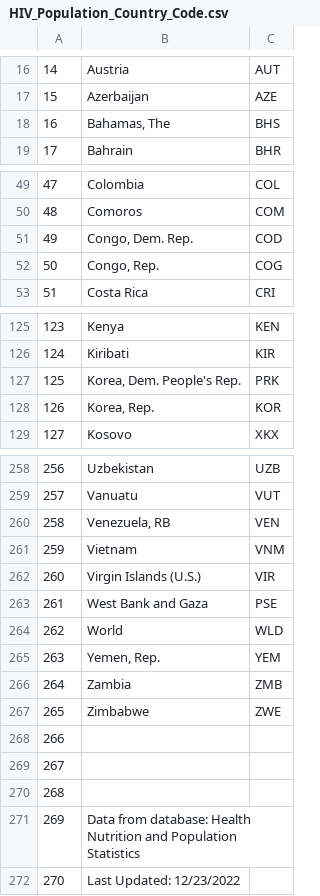
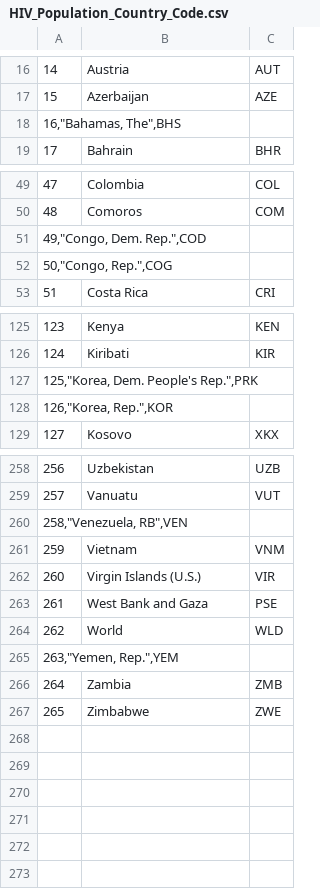
Before and after one commit to parsa-abbasi/LifeExpectancy, a CSV file: data/HIV_Population_Country_Code.csv, drawn as a sheet; only a part is shown, gaps mark what is left out; the diff covers the shown part only; the diff names each change by its address in the sheet, - before the commit and + after, or states it on an @@ line.

Commit message:
country codes 1

```diff
--- a/data/HIV_Population_Country_Code.csv
+++ b/data/HIV_Population_Country_Code.csv
@@ column A renumbered between rows 18 and 265 @@
-B18: Bahamas, The
+B18: (empty)
-C18: BHS
+C18: (empty)
-B51: Congo, Dem. Rep.
+B51: (empty)
-C51: COD
+C51: (empty)
-B52: Congo, Rep.
+B52: (empty)
-C52: COG
+C52: (empty)
-B127: Korea, Dem. People's Rep.
+B127: (empty)
-C127: PRK
+C127: (empty)
-B128: Korea, Rep.
+B128: (empty)
-C128: KOR
+C128: (empty)
-B260: Venezuela, RB
+B260: (empty)
-C260: VEN
+C260: (empty)
-B265: Yemen, Rep.
+B265: (empty)
-C265: YEM
+C265: (empty)
-row 268: 266
-row 269: 267
-row 270: 268
-row 271: 269 | Data from database: Health Nutrition and Population Statistics
-row 272: 270 | Last Updated: 12/23/2022
```
Also changed, not shown: 12 edited cells elsewhere in this file, data/Educated_population_Country_Code.csv.
